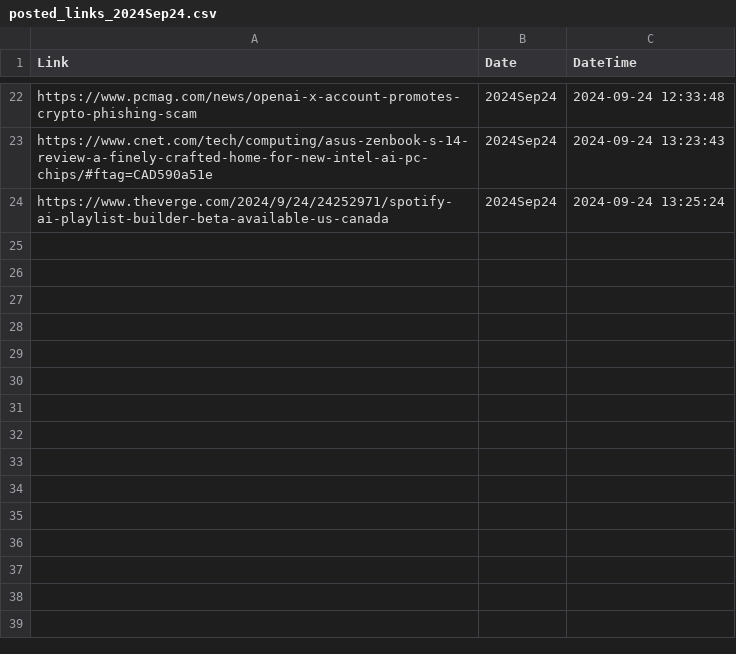
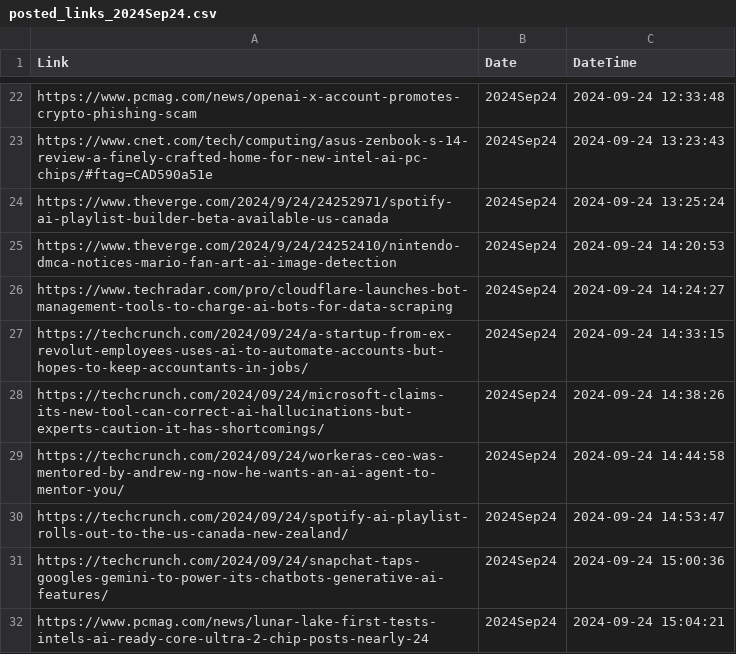
Before and after one commit to prblsing/TechInsightX, a CSV file: etc/ops/posted_links_2024Sep24.csv, drawn as a sheet; only a part is shown, gaps mark what is left out; the diff names each change by its address in the sheet, - before the commit and + after, or states it on an @@ line.

```diff
--- a/etc/ops/posted_links_2024Sep24.csv
+++ b/etc/ops/posted_links_2024Sep24.csv
+row 25: https://www.theverge.com/2024/9/24/24252410/nintendo-dmca-notices-mario-fan-art-ai-image-detection | 2024Sep24 | 2024-09-24 14:20:53
+row 26: https://www.techradar.com/pro/cloudflare-launches-bot-management-tools-to-charge-ai-bots-for-data-scraping | 2024Sep24 | 2024-09-24 14:24:27
+row 27: https://techcrunch.com/2024/09/24/a-startup-from-ex-revolut-employees-uses-ai-to-automate-accounts-but-hopes-to-keep-accountants-in-jobs/ | 2024Sep24 | 2024-09-24 14:33:15
+row 28: https://techcrunch.com/2024/09/24/microsoft-claims-its-new-tool-can-correct-ai-hallucinations-but-experts-caution-it-has-shortcomings/ | 2024Sep24 | 2024-09-24 14:38:26
+row 29: https://techcrunch.com/2024/09/24/workeras-ceo-was-mentored-by-andrew-ng-now-he-wants-an-ai-agent-to-mentor-you/ | 2024Sep24 | 2024-09-24 14:44:58
+row 30: https://techcrunch.com/2024/09/24/spotify-ai-playlist-rolls-out-to-the-us-canada-new-zealand/ | 2024Sep24 | 2024-09-24 14:53:47
+row 31: https://techcrunch.com/2024/09/24/snapchat-taps-googles-gemini-to-power-its-chatbots-generative-ai-features/ | 2024Sep24 | 2024-09-24 15:00:36
+row 32: https://www.pcmag.com/news/lunar-lake-first-tests-intels-ai-ready-core-ultra-2-chip-posts-nearly-24 | 2024Sep24 | 2024-09-24 15:04:21
```
Also changed, not shown: 1 other file.
